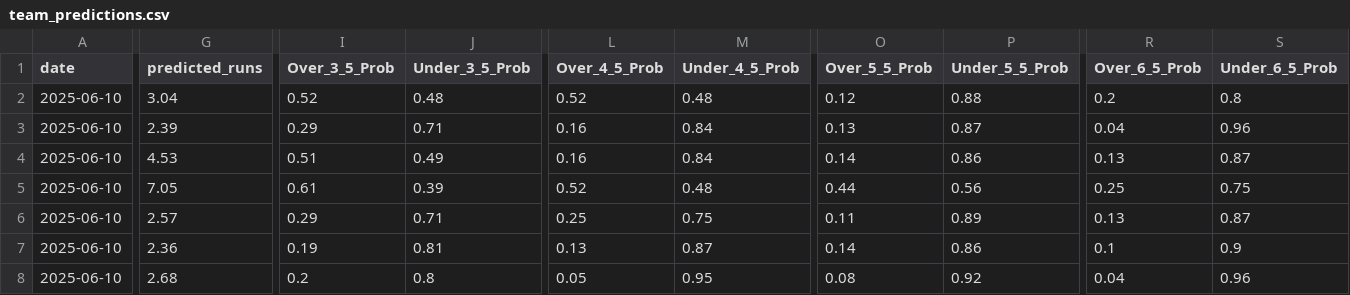
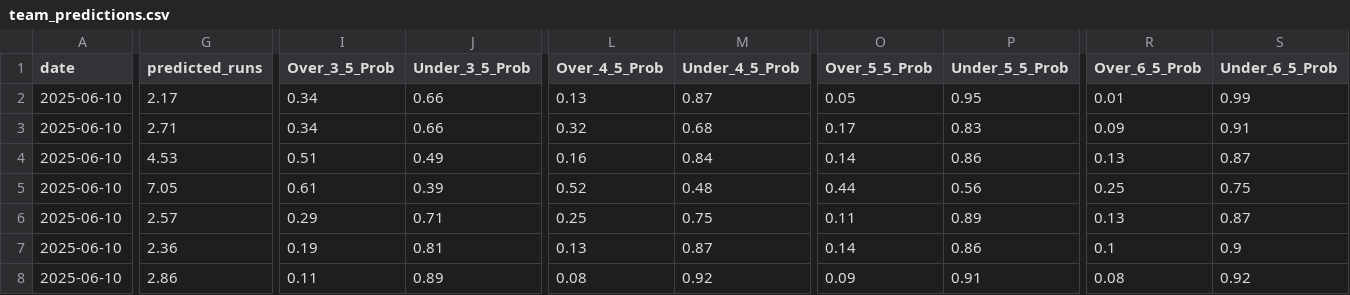
Before and after one commit to radgator13/pitcher-k-model, a CSV file: outputs/team_predictions.csv, drawn as a sheet; only a part is shown, gaps mark what is left out; the diff covers the shown part only; the diff names each change by its address in the sheet, - before the commit and + after, or states it on an @@ line.

```diff
--- a/outputs/team_predictions.csv
+++ b/outputs/team_predictions.csv
-G2 (predicted_runs): 3.04
+G2 (predicted_runs): 2.17
-I2 (Over_3_5_Prob): 0.52
+I2 (Over_3_5_Prob): 0.34
-J2 (Under_3_5_Prob): 0.48
+J2 (Under_3_5_Prob): 0.66
-L2 (Over_4_5_Prob): 0.52
+L2 (Over_4_5_Prob): 0.13
-M2 (Under_4_5_Prob): 0.48
+M2 (Under_4_5_Prob): 0.87
-O2 (Over_5_5_Prob): 0.12
+O2 (Over_5_5_Prob): 0.05
-P2 (Under_5_5_Prob): 0.88
+P2 (Under_5_5_Prob): 0.95
-R2 (Over_6_5_Prob): 0.2
+R2 (Over_6_5_Prob): 0.01
-S2 (Under_6_5_Prob): 0.8
+S2 (Under_6_5_Prob): 0.99
-G3 (predicted_runs): 2.39
+G3 (predicted_runs): 2.71
-I3 (Over_3_5_Prob): 0.29
+I3 (Over_3_5_Prob): 0.34
-J3 (Under_3_5_Prob): 0.71
+J3 (Under_3_5_Prob): 0.66
-L3 (Over_4_5_Prob): 0.16
+L3 (Over_4_5_Prob): 0.32
-M3 (Under_4_5_Prob): 0.84
+M3 (Under_4_5_Prob): 0.68
-O3 (Over_5_5_Prob): 0.13
+O3 (Over_5_5_Prob): 0.17
-P3 (Under_5_5_Prob): 0.87
+P3 (Under_5_5_Prob): 0.83
-R3 (Over_6_5_Prob): 0.04
+R3 (Over_6_5_Prob): 0.09
-S3 (Under_6_5_Prob): 0.96
+S3 (Under_6_5_Prob): 0.91
-G8 (predicted_runs): 2.68
+G8 (predicted_runs): 2.86
-I8 (Over_3_5_Prob): 0.2
+I8 (Over_3_5_Prob): 0.11
-J8 (Under_3_5_Prob): 0.8
+J8 (Under_3_5_Prob): 0.89
-L8 (Over_4_5_Prob): 0.05
+L8 (Over_4_5_Prob): 0.08
-M8 (Under_4_5_Prob): 0.95
+M8 (Under_4_5_Prob): 0.92
-O8 (Over_5_5_Prob): 0.08
+O8 (Over_5_5_Prob): 0.09
-P8 (Under_5_5_Prob): 0.92
+P8 (Under_5_5_Prob): 0.91
-R8 (Over_6_5_Prob): 0.04
+R8 (Over_6_5_Prob): 0.08
-S8 (Under_6_5_Prob): 0.96
+S8 (Under_6_5_Prob): 0.92
```
Also changed, not shown: 124 edited cells elsewhere in this file, data/Stathead_2025_TeamBatting_Master.csv, data/Stathead_2025_TeamPitching_Master.csv, 18 other files.
